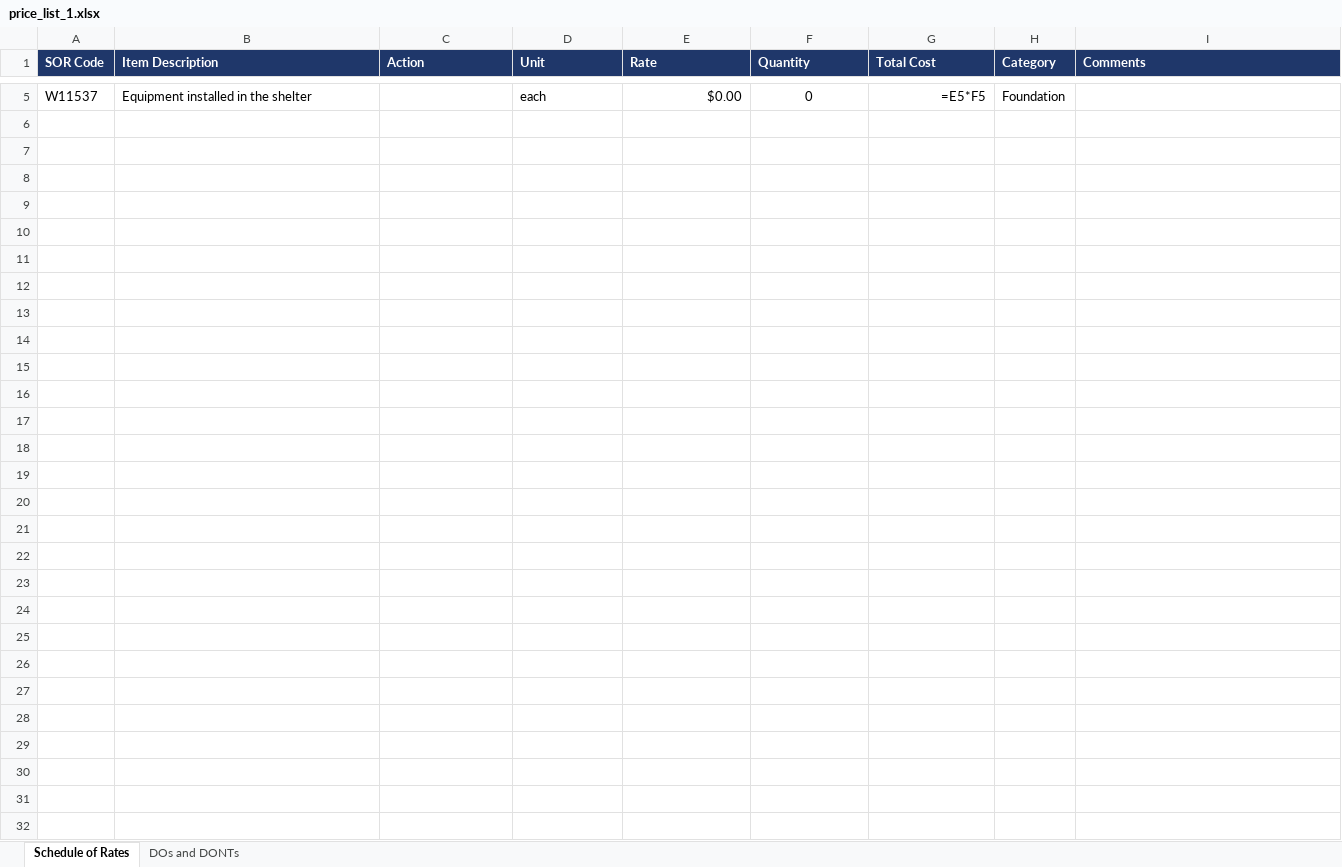
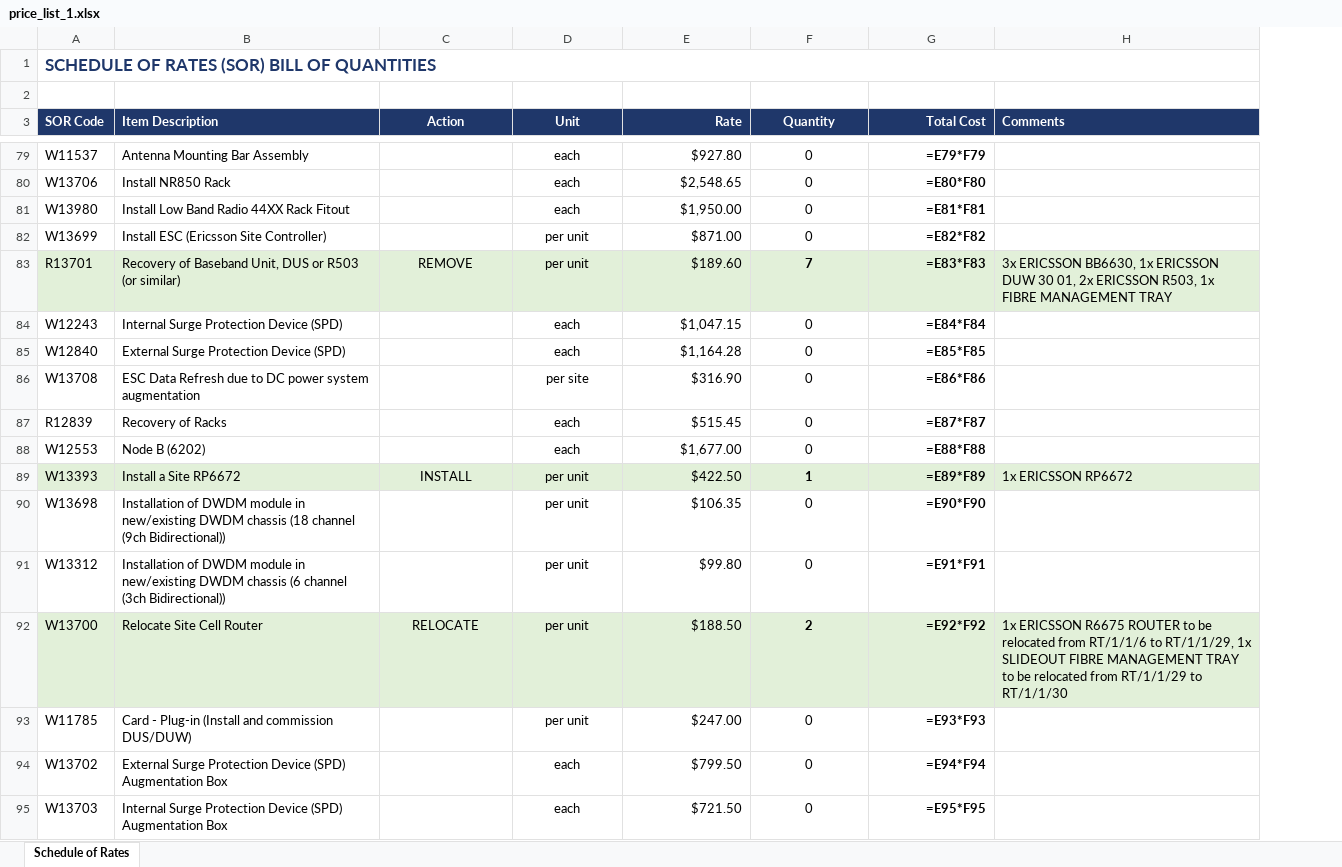
Before and after one commit to AnilShebin/Strelza-BOQ, an Excel workbook: backend/uploads/price_list_1.xlsx, sheet Schedule of Rates, drawn as a sheet; only a part is shown, gaps mark what is left out; values as stored, in another font and other column widths than the file's, no borders; formulas without a stored value are shown as written; removed rows and columns are numbered as before the commit, all else as after; the diff covers the shown part only; the diff names each change by its address in the sheet, - before the commit and + after, or states it on an @@ line.

```diff
--- a/backend/uploads/price_list_1.xlsx (sheet Schedule of Rates)
+++ b/backend/uploads/price_list_1.xlsx (sheet Schedule of Rates)
-sheet tab: DOs and DONTs
-column H (Category), row 5: Foundation
+row 1: SCHEDULE OF RATES (SOR) BILL OF QUANTITIES
+row 2: (empty)
-C3:D3 alignment: left
+C3:D3 alignment: center
-E3 alignment: left
+E3 alignment: right
-F3 alignment: left
+F3 alignment: center
-G3 alignment: left
+G3 alignment: right
-B79 (Item Description): Equipment installed in the shelter
+B79 (Item Description): Antenna Mounting Bar Assembly
-D79 alignment: left
+D79 alignment: center
-E79 (Rate): $0.00
+E79 (Rate): $927.80
-G79 (Total Cost): =E5*F5
+G79 (Total Cost): =E79*F79
-G79 bold: off
+G79 bold: on
+row 80: W13706 | Install NR850 Rack |  | each | $2,548.65 | 0 | =E80*F80
+row 81: W13980 | Install Low Band Radio 44XX Rack Fitout |  | each | $1,950.00 | 0 | =E81*F81
+row 82: W13699 | Install ESC (Ericsson Site Controller) |  | per unit | $871.00 | 0 | =E82*F82
+row 83: R13701 | Recovery of Baseband Unit, DUS or R503 (or similar) | REMOVE | per unit | $189.60 | 7 | =E83*F83 | 3x ERICSSON BB6630, 1x ERICSSON DUW 30 01, 2x ERICSSON R503, 1x FIBRE MANAGEMENT TRAY
+row 84: W12243 | Internal Surge Protection Device (SPD) |  | each | $1,047.15 | 0 | =E84*F84
+row 85: W12840 | External Surge Protection Device (SPD) |  | each | $1,164.28 | 0 | =E85*F85
+row 86: W13708 | ESC Data Refresh due to DC power system augmentation |  | per site | $316.90 | 0 | =E86*F86
+row 87: R12839 | Recovery of Racks |  | each | $515.45 | 0 | =E87*F87
+row 88: W12553 | Node B (6202) |  | each | $1,677.00 | 0 | =E88*F88
+row 89: W13393 | Install a Site RP6672 | INSTALL | per unit | $422.50 | 1 | =E89*F89 | 1x ERICSSON RP6672
+row 90: W13698 | Installation of DWDM module in new/existing DWDM chassis (18 channel (9ch Bidirectional)) |  | per unit | $106.35 | 0 | =E90*F90
+row 91: W13312 | Installation of DWDM module in new/existing DWDM chassis (6 channel (3ch Bidirectional)) |  | per unit | $99.80 | 0 | =E91*F91
+row 92: W13700 | Relocate Site Cell Router | RELOCATE | per unit | $188.50 | 2 | =E92*F92 | 1x ERICSSON R6675 ROUTER to be relocated from RT/1/1/6 to RT/1/1/29, 1x SLIDEOUT FIBRE MANAGEMENT TRAY to be relocated from RT/1/1/29 to RT/1/1/30
+row 93: W11785 | Card - Plug-in (Install and commission DUS/DUW) |  | per unit | $247.00 | 0 | =E93*F93
+row 94: W13702 | External Surge Protection Device (SPD) Augmentation Box |  | each | $799.50 | 0 | =E94*F94
+row 95: W13703 | Internal Surge Protection Device (SPD) Augmentation Box |  | each | $721.50 | 0 | =E95*F95
```
Also changed, not shown: 159 added rows, 2 removed rows, 3 edited cells and cell formats elsewhere in this sheet, backend/uploads/active_price_list.xlsx, 27 other files.
